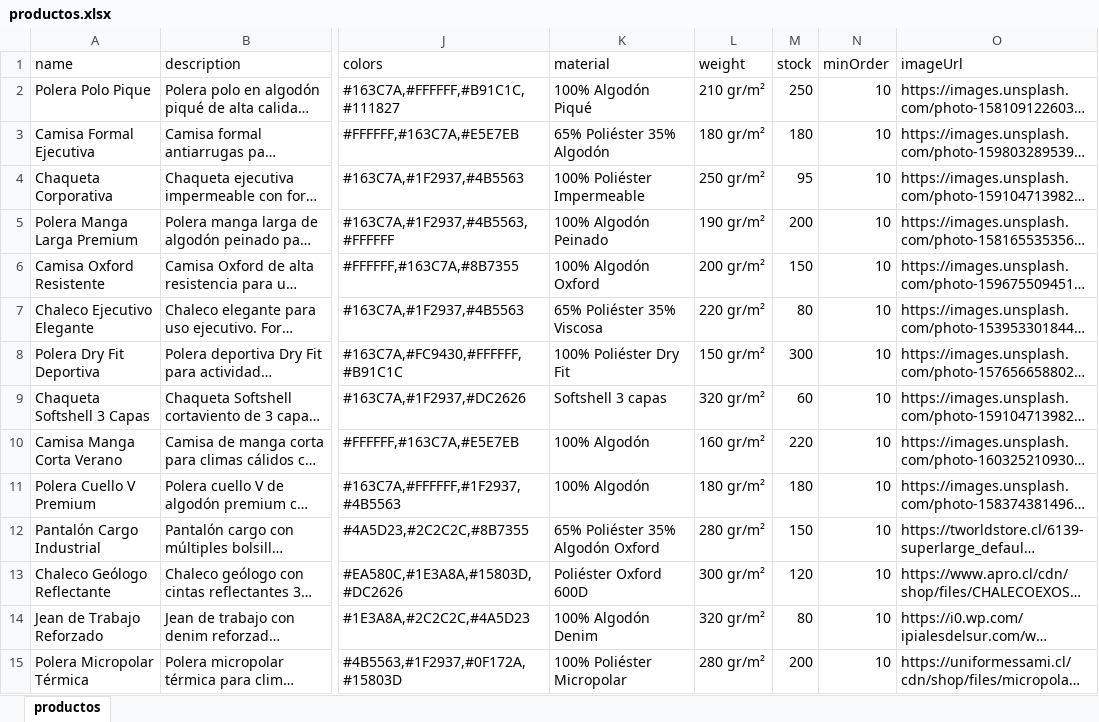
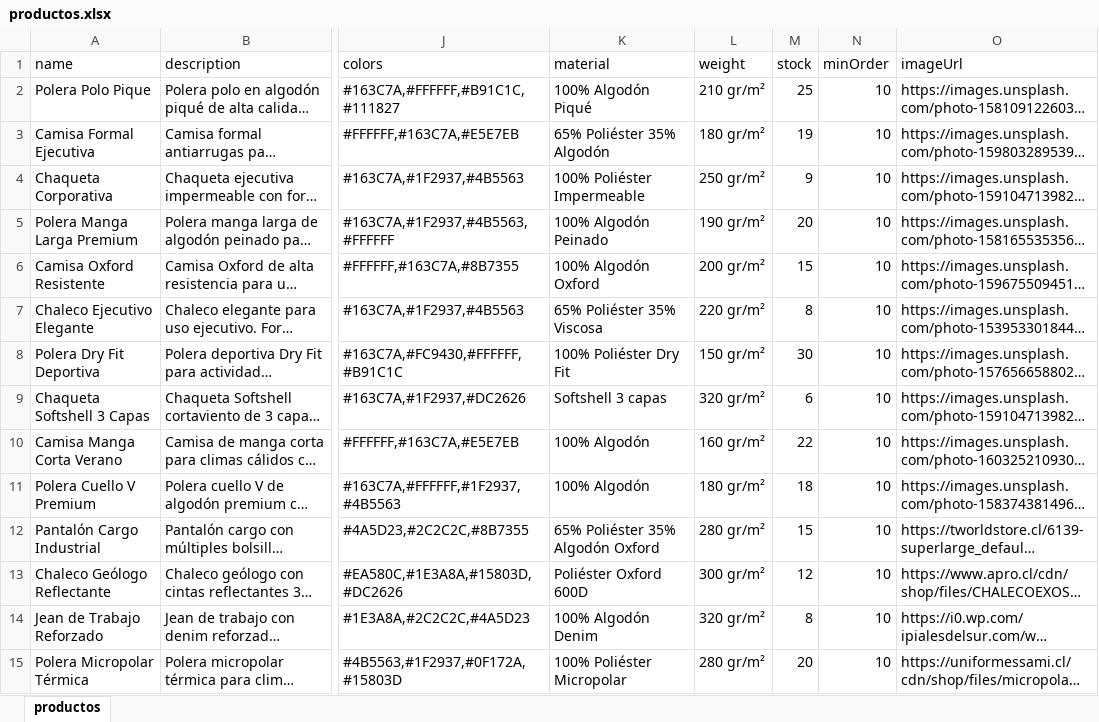
Before and after one commit to sashadavila/el-descueve, an Excel workbook: Datos_base_datos/productos.xlsx, sheet productos, drawn as a sheet; only a part is shown, gaps mark what is left out; long unchanged cells end in …; values as stored, in another font and other column widths than the file's, no borders; the diff covers the shown part only; the diff names each change by its address in the sheet, - before the commit and + after, or states it on an @@ line.

Commit message:
modifica productos xlsx

```diff
--- a/Datos_base_datos/productos.xlsx (sheet productos)
+++ b/Datos_base_datos/productos.xlsx (sheet productos)
-M2 (stock): 250
+M2 (stock): 25
-M3 (stock): 180
+M3 (stock): 19
-M4 (stock): 95
+M4 (stock): 9
-M5 (stock): 200
+M5 (stock): 20
-M6 (stock): 150
+M6 (stock): 15
-M7 (stock): 80
+M7 (stock): 8
-M8 (stock): 300
+M8 (stock): 30
-M9 (stock): 60
+M9 (stock): 6
-M10 (stock): 220
+M10 (stock): 22
-M11 (stock): 180
+M11 (stock): 18
-M12 (stock): 150
+M12 (stock): 15
-M13 (stock): 120
+M13 (stock): 12
-M14 (stock): 80
+M14 (stock): 8
-M15 (stock): 200
+M15 (stock): 20
```
Also changed, not shown: 26 edited cells elsewhere in this sheet.
